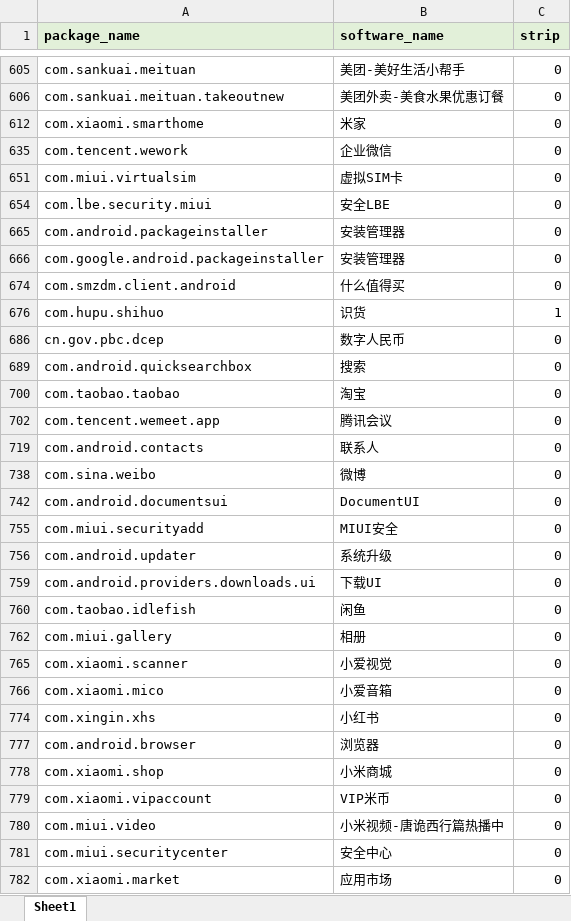
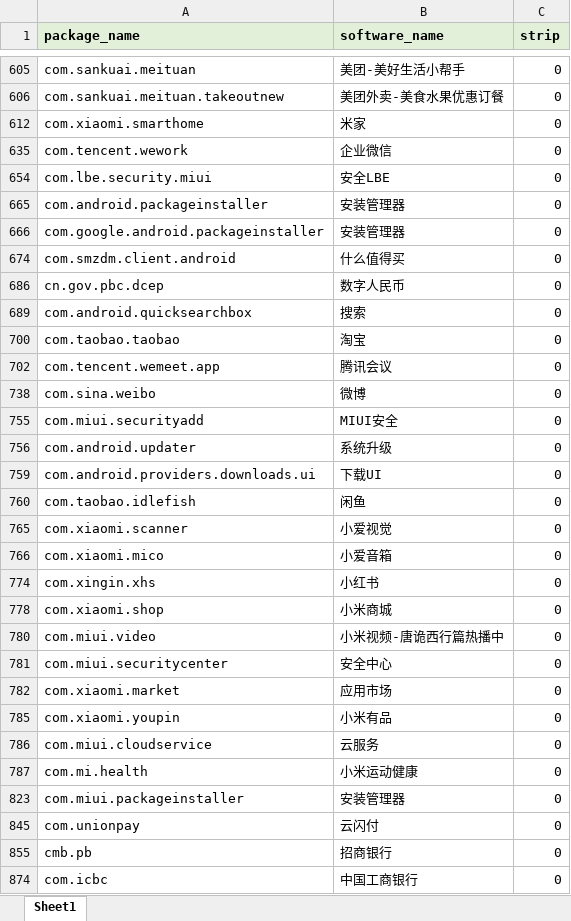
Before and after one commit to nullptr-leo/gkd-rules, an Excel workbook: pkg-info.xlsx, sheet Sheet1, drawn as a sheet; only a part is shown, gaps mark what is left out; the shorter side is filled out with more unchanged rows; values as stored, in another font and other column widths than the file's, no borders; conditional formats not drawn; the diff covers the shown part only; the diff names each change by its address in the sheet, - before the commit and + after, or states it on an @@ line.

```diff
--- a/pkg-info.xlsx (sheet Sheet1)
+++ b/pkg-info.xlsx (sheet Sheet1)
-row 651: com.miui.virtualsim | 虚拟SIM卡 | 0
@@ row 676 hidden: com.hupu.shihuo | 识货 | 1 @@
-row 719: com.android.contacts | 联系人 | 0
-row 742: com.android.documentsui | DocumentUI | 0
-row 762: com.miui.gallery | 相册 | 0
-row 777: com.android.browser | 浏览器 | 0
-row 779: com.xiaomi.vipaccount | VIP米币 | 0
```
Also changed, not shown: 13 removed rows and 11 hidden or unhidden rows elsewhere in this sheet, hidden cells, 2 other files.
